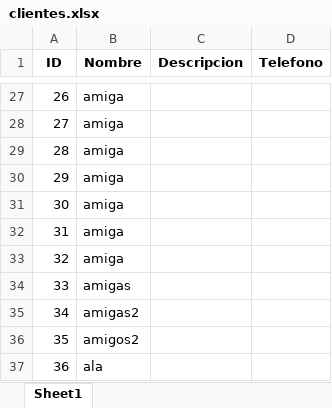
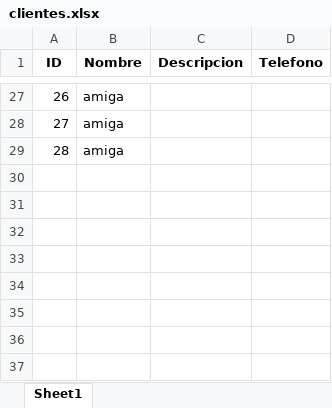
Before and after one commit to polri1100/Marta, an Excel workbook: data/clientes.xlsx, sheet Sheet1, drawn as a sheet; only a part is shown, gaps mark what is left out; values as stored, in another font and other column widths than the file's, no borders; the diff names each change by its address in the sheet, - before the commit and + after, or states it on an @@ line.

```diff
--- a/data/clientes.xlsx (sheet Sheet1)
+++ b/data/clientes.xlsx (sheet Sheet1)
-row 30: 29 | amiga
-row 31: 30 | amiga
-row 32: 31 | amiga
-row 33: 32 | amiga
-row 34: 33 | amigas
-row 35: 34 | amigas2
-row 36: 35 | amigos2
-row 37: 36 | ala
```
Also changed, not shown: data/articulos.xlsx, data/pedidos.xlsx, 3 other files.
